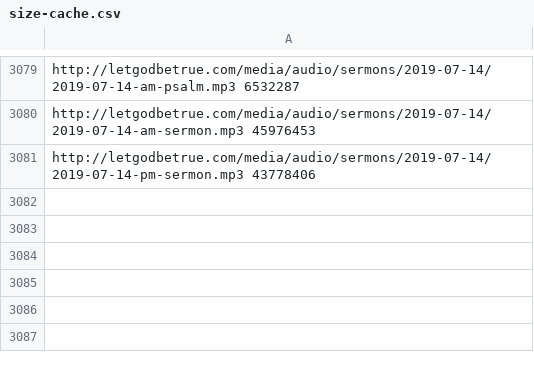
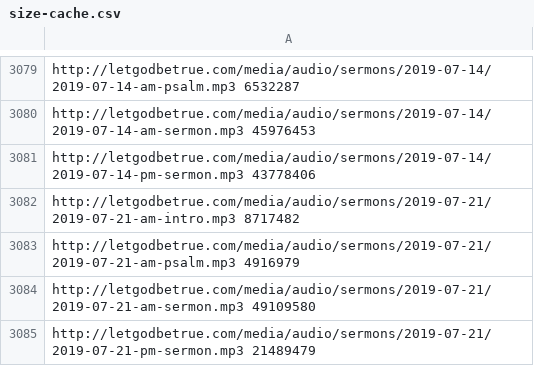
Before and after one commit to Tertioptus/LetGodBeTrue, a CSV file: size-cache.csv, drawn as a sheet; only a part is shown, gaps mark what is left out; the diff names each change by its address in the sheet, - before the commit and + after, or states it on an @@ line.

```diff
--- a/size-cache.csv
+++ b/size-cache.csv
+row 3082: http://letgodbetrue.com/media/audio/sermons/2019-07-21/2019-07-21-am-intro.mp3 8717482
+row 3083: http://letgodbetrue.com/media/audio/sermons/2019-07-21/2019-07-21-am-psalm.mp3 4916979
+row 3084: http://letgodbetrue.com/media/audio/sermons/2019-07-21/2019-07-21-am-sermon.mp3 49109580
+row 3085: http://letgodbetrue.com/media/audio/sermons/2019-07-21/2019-07-21-pm-sermon.mp3 21489479
```
Also changed, not shown: 1 other file.
